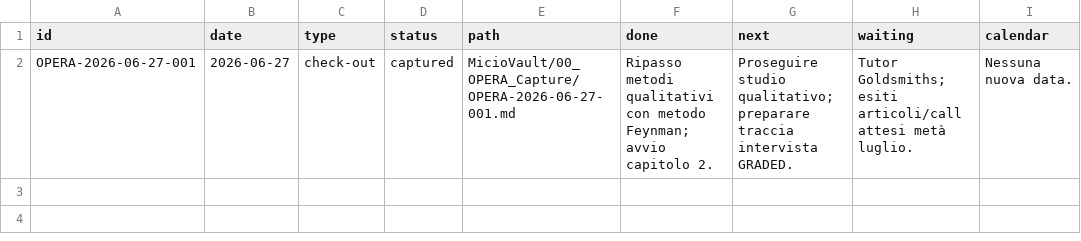
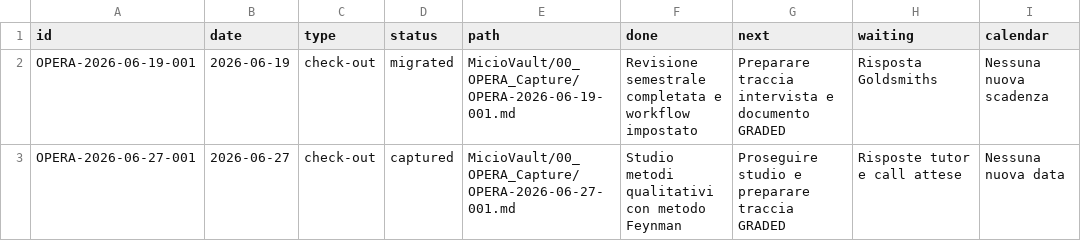
Before and after one commit to NonoNoire/OPERA, a CSV file: 20_OPERA_Dataset/opera_entries_index.csv, drawn as a sheet.

Commit message:
Update OPERA dataset index after migration

```diff
--- a/20_OPERA_Dataset/opera_entries_index.csv
+++ b/20_OPERA_Dataset/opera_entries_index.csv
@@ -1,2 +1,3 @@
 id,date,type,status,path,done,next,waiting,calendar
-OPERA-2026-06-27-001,2026-06-27,check-out,captured,MicioVault/00_OPERA_Capture/OPERA-2026-06-27-001.md,"Ripasso metodi qualitativi con metodo Feynman; avvio capitolo 2.","Proseguire studio qualitativo; preparare traccia intervista GRADED.","Tutor Goldsmiths; esiti articoli/call attesi metà luglio.","Nessuna nuova data."
+OPERA-2026-06-19-001,2026-06-19,check-out,migrated,MicioVault/00_OPERA_Capture/OPERA-2026-06-19-001.md,Revisione semestrale completata e workflow impostato,Preparare traccia intervista e documento GRADED,Risposta Goldsmiths,Nessuna nuova scadenza
+OPERA-2026-06-27-001,2026-06-27,check-out,captured,MicioVault/00_OPERA_Capture/OPERA-2026-06-27-001.md,Studio metodi qualitativi con metodo Feynman,Proseguire studio e preparare traccia GRADED,Risposte tutor e call attese,Nessuna nuova data
```
